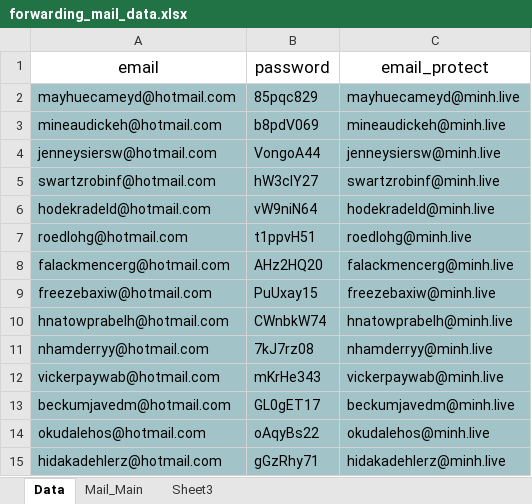
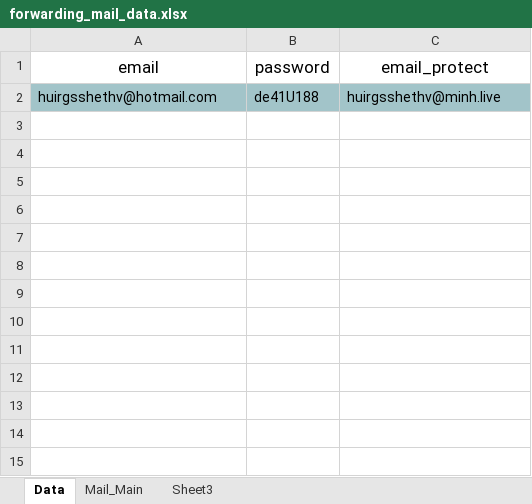
Before and after one commit to HoiBunCa/tool_forward_mail, an Excel workbook: forwarding_mail_data.xlsx, sheet Data, drawn as a sheet; values as stored, in another font and other column widths than the file's, no borders; removed rows and columns are numbered as before the commit, all else as after; the diff names each change by its address in the sheet, - before the commit and + after, or states it on an @@ line.

```diff
--- a/forwarding_mail_data.xlsx (sheet Data)
+++ b/forwarding_mail_data.xlsx (sheet Data)
-row 2: mayhuecameyd@hotmail.com | 85pqc829 | mayhuecameyd@minh.live
-row 3: mineaudickeh@hotmail.com | b8pdV069 | mineaudickeh@minh.live
-row 4: jenneysiersw@hotmail.com | VongoA44 | jenneysiersw@minh.live
-row 5: swartzrobinf@hotmail.com | hW3cIY27 | swartzrobinf@minh.live
-row 6: hodekradeld@hotmail.com | vW9niN64 | hodekradeld@minh.live
-row 7: roedlohg@hotmail.com | t1ppvH51 | roedlohg@minh.live
-row 8: falackmencerg@hotmail.com | AHz2HQ20 | falackmencerg@minh.live
-row 9: freezebaxiw@hotmail.com | PuUxay15 | freezebaxiw@minh.live
-row 10: hnatowprabelh@hotmail.com | CWnbkW74 | hnatowprabelh@minh.live
-row 11: nhamderryy@hotmail.com | 7kJ7rz08 | nhamderryy@minh.live
-row 12: vickerpaywab@hotmail.com | mKrHe343 | vickerpaywab@minh.live
-row 13: beckumjavedm@hotmail.com | GL0gET17 | beckumjavedm@minh.live
-row 14: okudalehos@hotmail.com | oAqyBs22 | okudalehos@minh.live
-row 15: hidakadehlerz@hotmail.com | gGzRhy71 | hidakadehlerz@minh.live
+row 2: huirgsshethv@hotmail.com | de41U188 | huirgsshethv@minh.live
```
Also changed, not shown: 2 other files.
